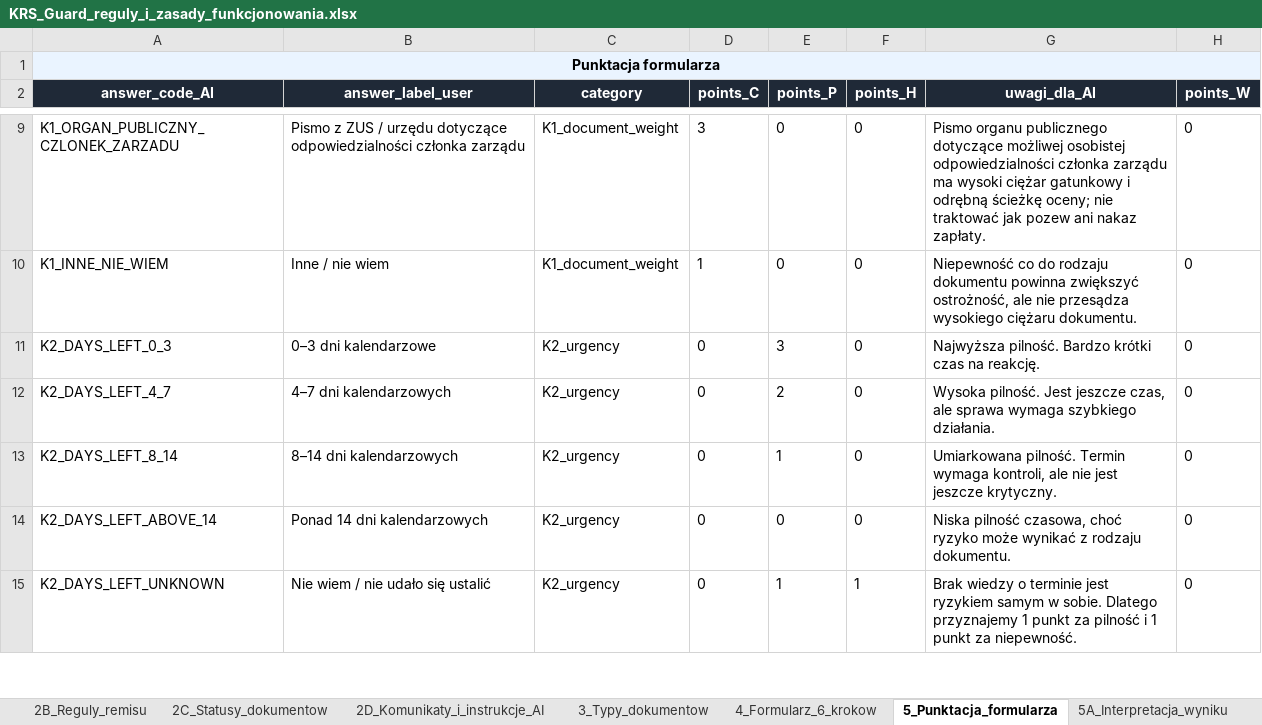
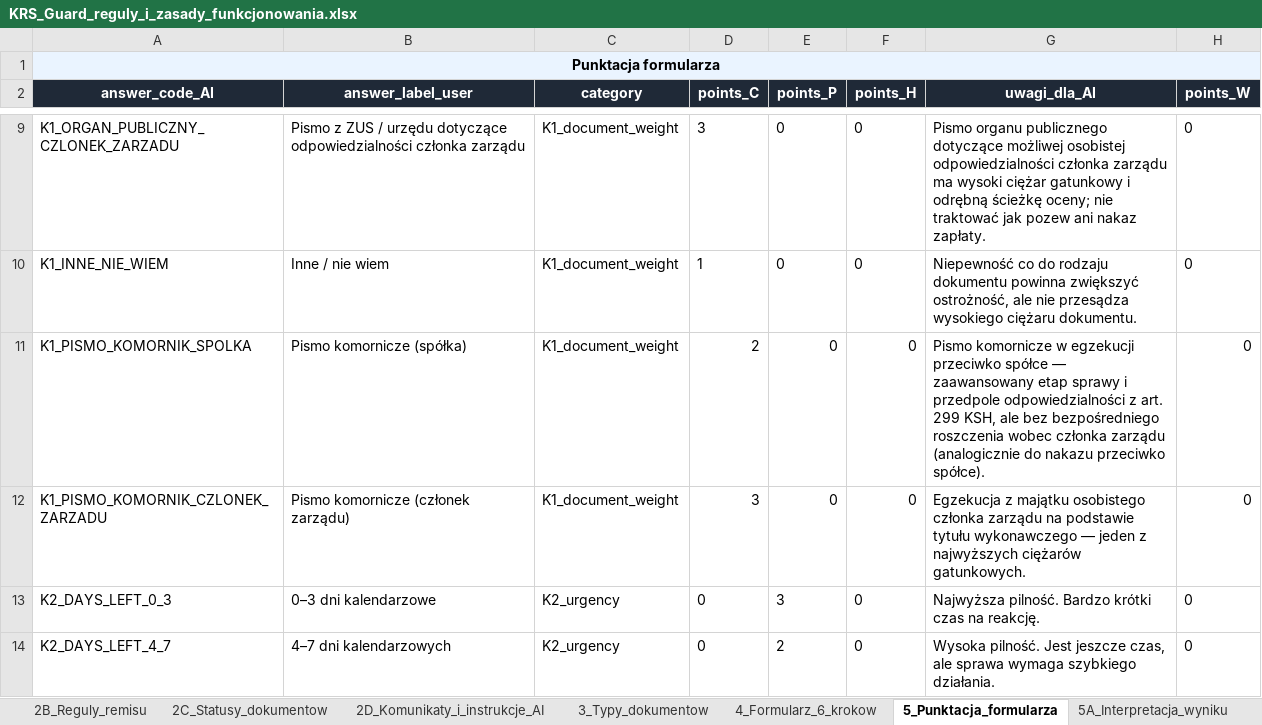
Before and after one commit to pczak333/Kalkulator_ryzyka_app, an Excel workbook: dane_wejściowe/KRS_Guard_reguly_i_zasady_funkcjonowania.xlsx, sheet 5_Punktacja_formularza, drawn as a sheet; only a part is shown, gaps mark what is left out; the shorter side is filled out with more unchanged rows; values as stored, in another font and other column widths than the file's, no borders; the diff names each change by its address in the sheet, - before the commit and + after, or states it on an @@ line.

```diff
--- a/dane_wejściowe/KRS_Guard_reguly_i_zasady_funkcjonowania.xlsx (sheet 5_Punktacja_formularza)
+++ b/dane_wejściowe/KRS_Guard_reguly_i_zasady_funkcjonowania.xlsx (sheet 5_Punktacja_formularza)
+row 11: K1_PISMO_KOMORNIK_SPOLKA | Pismo komornicze (spółka) | K1_document_weight | 2 | 0 | 0 | Pismo komornicze w egzekucji przeciwko spółce — zaawansowany etap sprawy i przedpole odpowiedzialności z art. 299 KSH, ale bez bezpośredniego roszczenia wobec członka zarządu (analogicznie do nakazu przeciwko spółce). | 0
+row 12: K1_PISMO_KOMORNIK_CZLONEK_ZARZADU | Pismo komornicze (członek zarządu) | K1_document_weight | 3 | 0 | 0 | Egzekucja z majątku osobistego członka zarządu na podstawie tytułu wykonawczego — jeden z najwyższych ciężarów gatunkowych. | 0
```
Also changed, not shown: sheet 6_Biblioteka_scenariuszy, sheet 4_Formularz_6_krokow, 10 other files.
